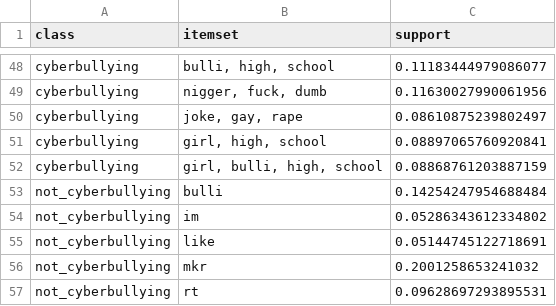
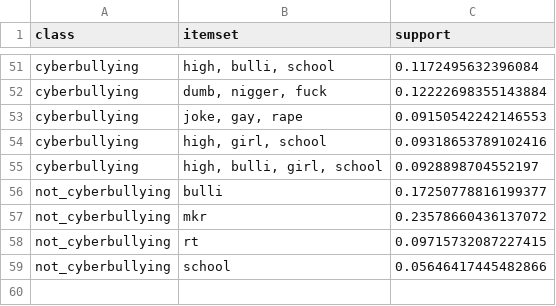
Before and after one commit to msegreto/CyberbullismDetection, a CSV file: itemset/closed_itemsets_by_class_binary.csv, drawn as a sheet; only a part is shown, gaps mark what is left out; removed rows and columns are numbered as before the commit, all else as after; the diff covers the shown part only; the diff names each change by its address in the sheet, - before the commit and + after, or states it on an @@ line.

```diff
--- a/itemset/closed_itemsets_by_class_binary.csv
+++ b/itemset/closed_itemsets_by_class_binary.csv
-B51 (itemset): bulli, high, school
+B51 (itemset): high, bulli, school
-C51 (support): 0.11183444979086077
+C51 (support): 0.1172495632396084
-B52 (itemset): nigger, fuck, dumb
+B52 (itemset): dumb, nigger, fuck
-C52 (support): 0.11630027990061956
+C52 (support): 0.12222698355143884
-C53 (support): 0.08610875239802497
+C53 (support): 0.09150542242146553
-B54 (itemset): girl, high, school
+B54 (itemset): high, girl, school
-C54 (support): 0.08897065760920841
+C54 (support): 0.09318653789102416
-B55 (itemset): girl, bulli, high, school
+B55 (itemset): high, bulli, girl, school
-C55 (support): 0.08868761203887159
+C55 (support): 0.0928898704552197
-C56 (support): 0.14254247954688484
+C56 (support): 0.17250778816199377
-row 54: not_cyberbullying | im | 0.05286343612334802
-row 55: not_cyberbullying | like | 0.05144745122718691
-C57 (support): 0.2001258653241032
+C57 (support): 0.23578660436137072
-C58 (support): 0.09628697293895531
+C58 (support): 0.09715732087227415
+row 59: not_cyberbullying | school | 0.05646417445482866
```
Also changed, not shown: 3 added rows and 55 edited cells elsewhere in this file, itemset/closed_itemsets_by_class_multiclass.csv, itemset/maximal_itemsets_by_class_binary.csv, 29 other files.
